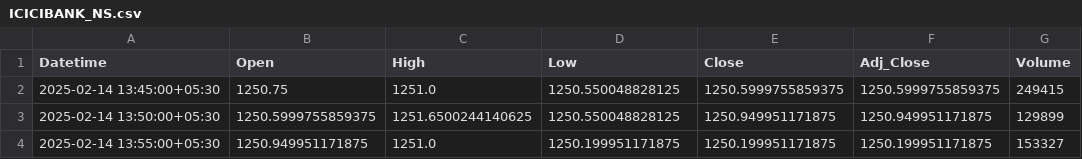
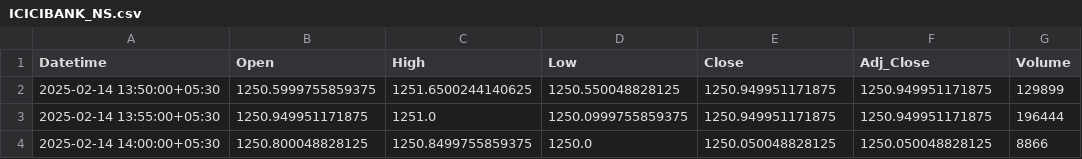
Before and after one commit to chiragpalan/stock_predictions_rnn_v3, a CSV file: temp_csv/ICICIBANK_NS.csv, drawn as a sheet.

```diff
--- a/temp_csv/ICICIBANK_NS.csv
+++ b/temp_csv/ICICIBANK_NS.csv
@@ -1,4 +1,4 @@
 Datetime,Open,High,Low,Close,Adj_Close,Volume
-2025-02-14 13:45:00+05:30,1250.75,1251.0,1250.550048828125,1250.5999755859375,1250.5999755859375,249415
 2025-02-14 13:50:00+05:30,1250.5999755859375,1251.6500244140625,1250.550048828125,1250.949951171875,1250.949951171875,129899
-2025-02-14 13:55:00+05:30,1250.949951171875,1251.0,1250.199951171875,1250.199951171875,1250.199951171875,153327
+2025-02-14 13:55:00+05:30,1250.949951171875,1251.0,1250.0999755859375,1250.949951171875,1250.949951171875,196444
+2025-02-14 14:00:00+05:30,1250.800048828125,1250.8499755859375,1250.0,1250.050048828125,1250.050048828125,8866
```
Also changed, not shown: temp_csv/HDFCBANK_NS.csv, temp_csv/INFY_NS.csv, 3 other files.
